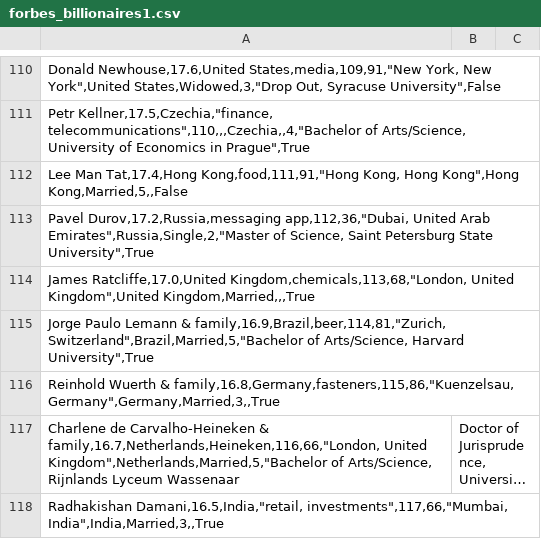
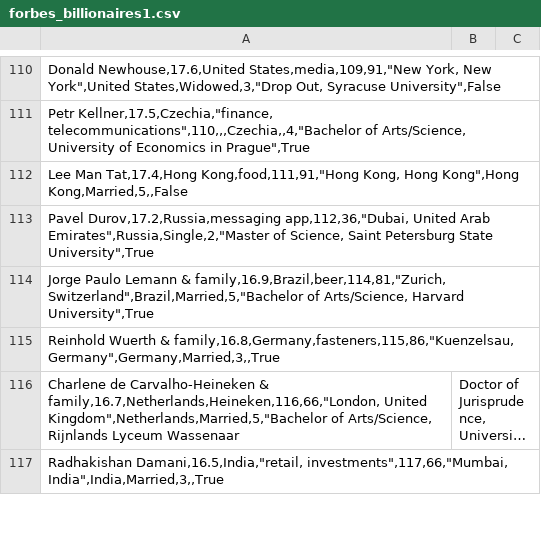
Before and after one commit to drammazin/nobel, a CSV file: forbes_billionaires1.csv, drawn as a sheet; only a part is shown, gaps mark what is left out; long unchanged cells end in …; the diff names each change by its address in the sheet, - before the commit and + after, or states it on an @@ line.

Commit message:
Update forbes_billionaires1.csv

```diff
--- a/forbes_billionaires1.csv
+++ b/forbes_billionaires1.csv
-row 114: James Ratcliffe,17.0,United Kingdom,chemicals,113,68,"London, United Kingdom",United Kingdom,Married,,,True
```
